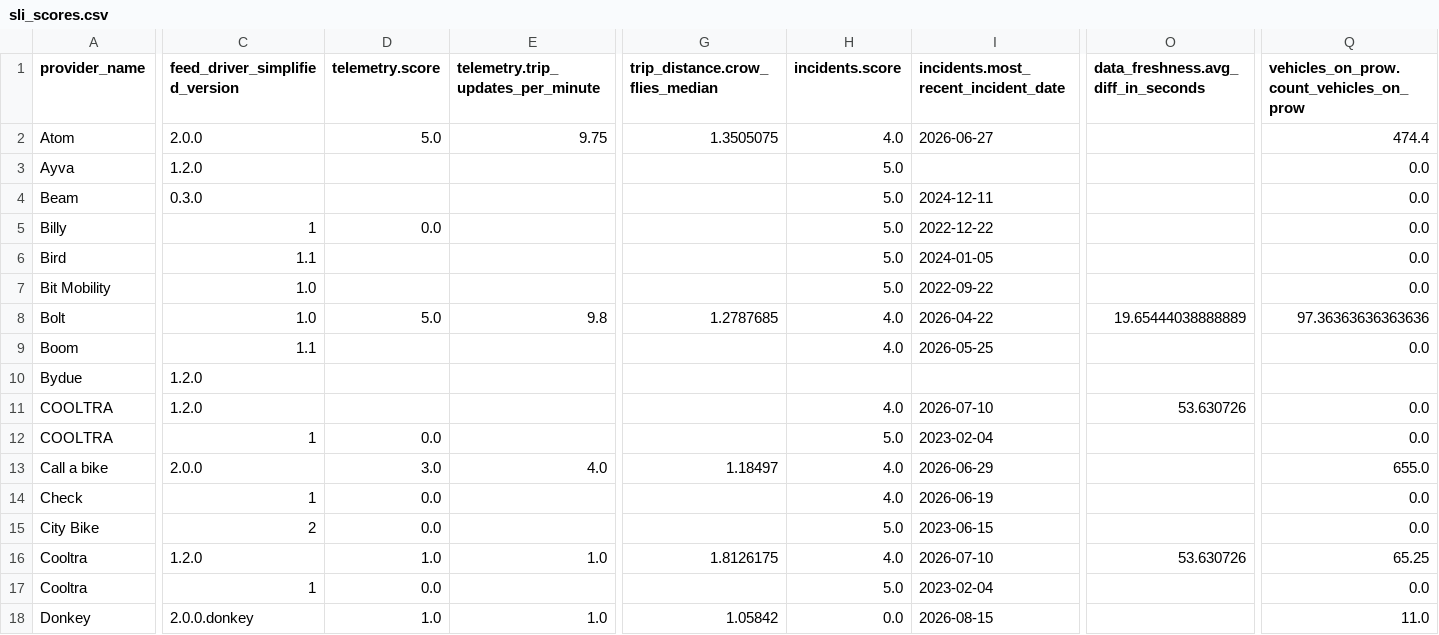
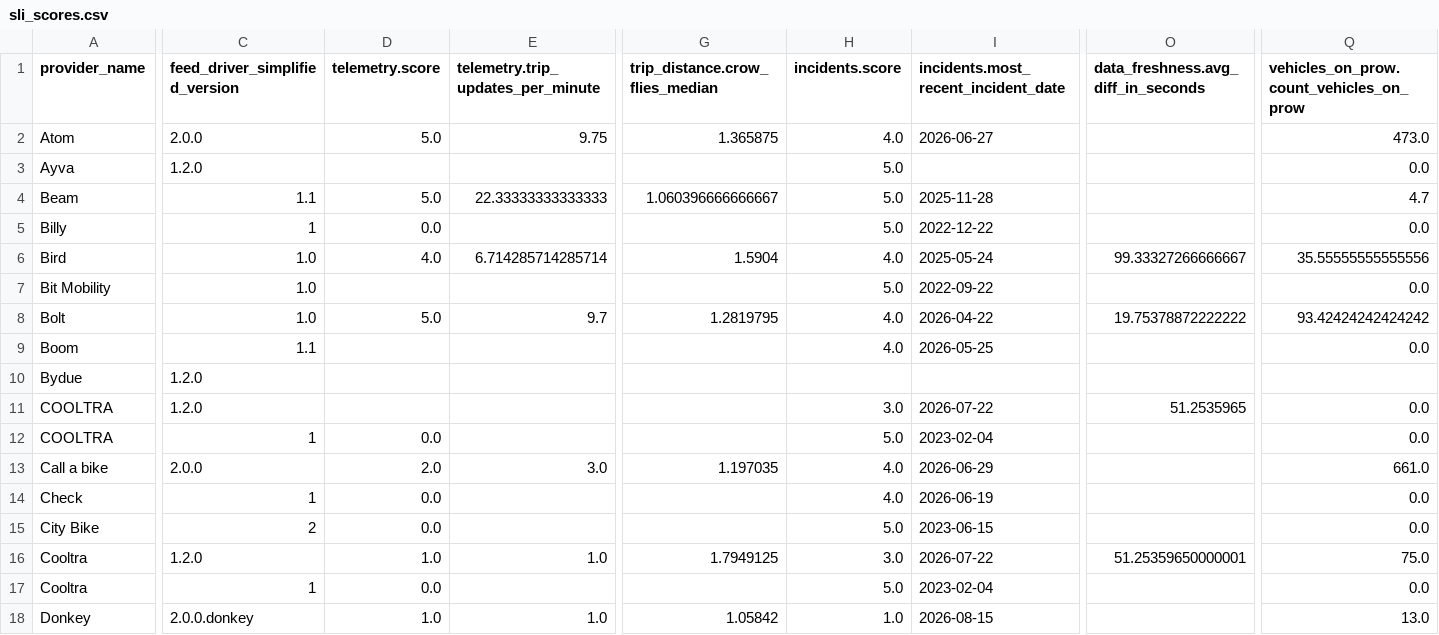
Before and after one commit to vianova-io/sli_feeds, a CSV file: sli_scores.csv, drawn as a sheet; only a part is shown, gaps mark what is left out; removed rows and columns are numbered as before the commit, all else as after; rows hold the shown columns only; the diff covers the shown part only; the diff names each change by its address in the sheet, - before the commit and + after, or states it on an @@ line.

Commit message:
feat: new version of feeds SLI

```diff
--- a/sli_scores.csv
+++ b/sli_scores.csv
-G2 (trip_distance.crow_flies_median): 1.3505075
+G2 (trip_distance.crow_flies_median): 1.365875
-Q2: 474.4
+Q2: 473.0
-C4 (feed_driver_simplified_version): 0.3.0
+C4 (feed_driver_simplified_version): 1.1
-D4 (telemetry.score): (empty)
+D4 (telemetry.score): 5.0
-E4: (empty)
+E4: 22.33333333333333
-G4 (trip_distance.crow_flies_median): (empty)
+G4 (trip_distance.crow_flies_median): 1.060396666666667
-I4: 2024-12-11
+I4: 2025-11-28
-Q4: 0.0
+Q4: 4.7
-row 6: Bird | 1.1 |  |  |  | 5.0 | 2024-01-05 |  | 0.0
+row 6: Bird | 1.0 | 4.0 | 6.714285714285714 | 1.5904 | 4.0 | 2025-05-24 | 99.33327266666667 | 35.55555555555556
-E8: 9.8
+E8: 9.7
-G8 (trip_distance.crow_flies_median): 1.2787685
+G8 (trip_distance.crow_flies_median): 1.2819795
-O8: 19.65444038888889
+O8: 19.75378872222222
-Q8: 97.36363636363636
+Q8: 93.42424242424242
-H11 (incidents.score): 4.0
+H11 (incidents.score): 3.0
-I11: 2026-07-10
+I11: 2026-07-22
-O11: 53.630726
+O11: 51.2535965
-D13 (telemetry.score): 3.0
+D13 (telemetry.score): 2.0
-E13: 4.0
+E13: 3.0
-G13 (trip_distance.crow_flies_median): 1.18497
+G13 (trip_distance.crow_flies_median): 1.197035
-Q13: 655.0
+Q13: 661.0
-G16 (trip_distance.crow_flies_median): 1.8126175
+G16 (trip_distance.crow_flies_median): 1.7949125
-H16 (incidents.score): 4.0
+H16 (incidents.score): 3.0
-I16: 2026-07-10
+I16: 2026-07-22
-O16: 53.630726
+O16: 51.25359650000001
-Q16: 65.25
+Q16: 75.0
-H18 (incidents.score): 0.0
+H18 (incidents.score): 1.0
-Q18: 11.0
+Q18: 13.0
```
Also changed, not shown: 68 edited cells elsewhere in this file, 1 other file.
